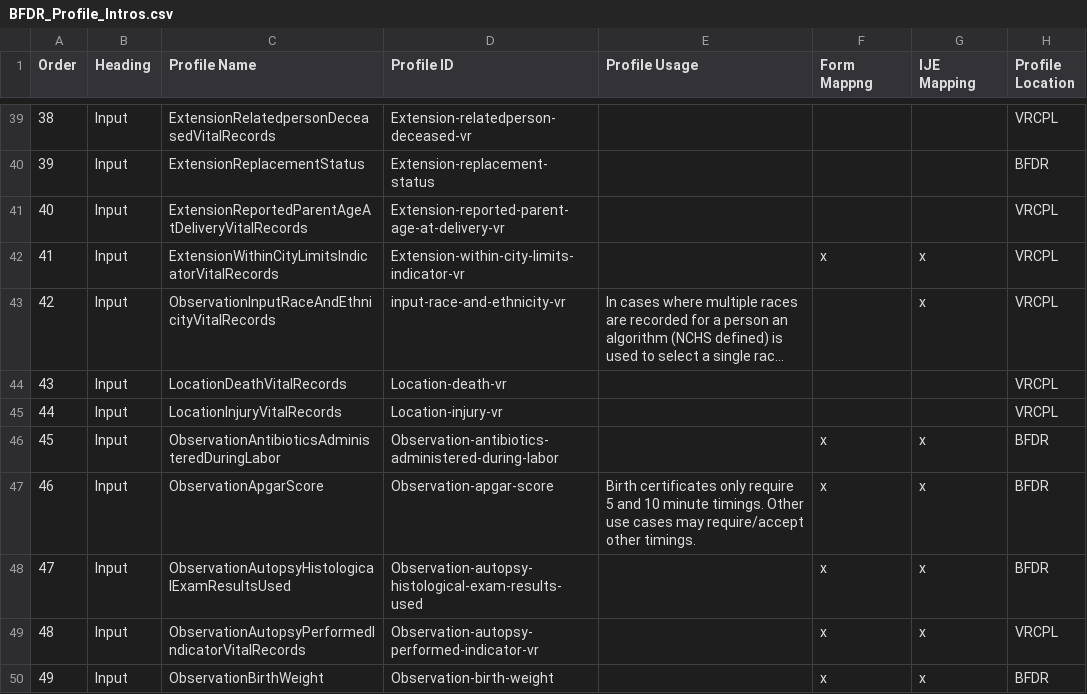
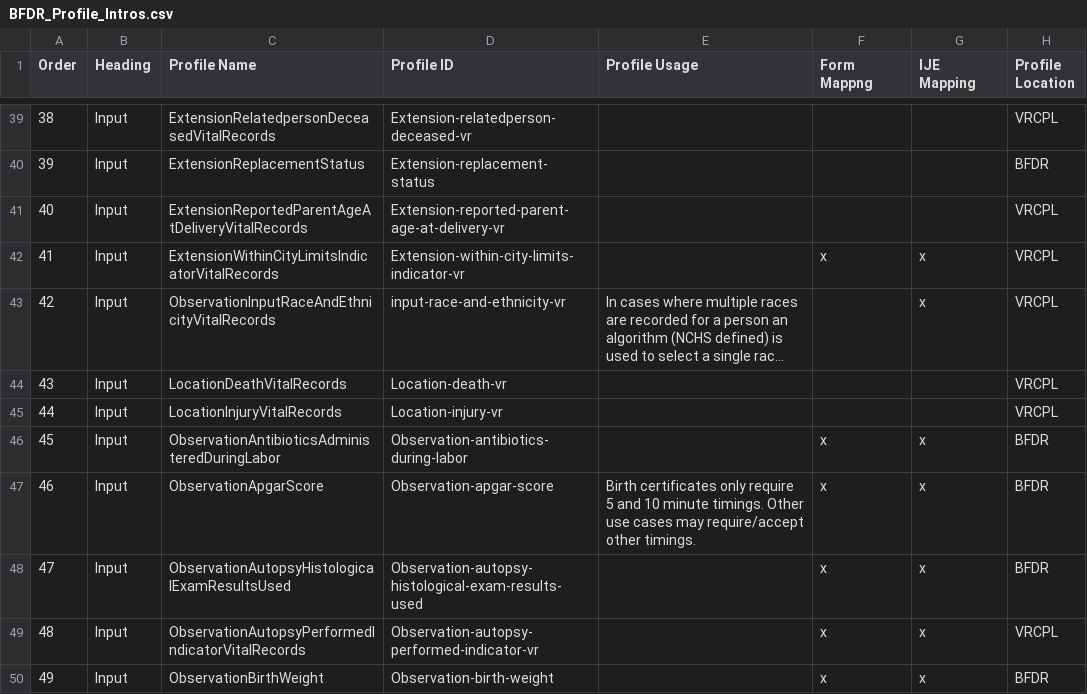
Before and after one commit to HL7/fhir-bfdr, a CSV file: input/mapping/BFDR_Profile_Intros.csv, drawn as a sheet; only a part is shown, gaps mark what is left out; long unchanged cells end in …; the diff names each change by its address in the sheet, - before the commit and + after, or states it on an @@ line.

```diff
--- a/input/mapping/BFDR_Profile_Intros.csv
+++ b/input/mapping/BFDR_Profile_Intros.csv
-D46 (Profile ID): Observation-antibiotics-administered-during-labor
+D46 (Profile ID): Observation-antibiotics-during-labor
```
Also changed, not shown: input/mapping/BFDR_Forms_Mapping.csv, 1 other file.
